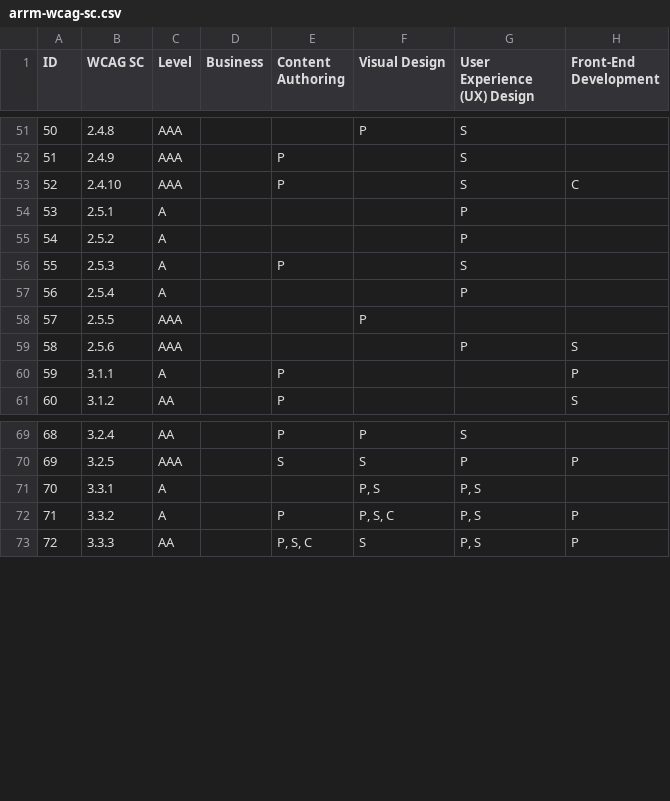
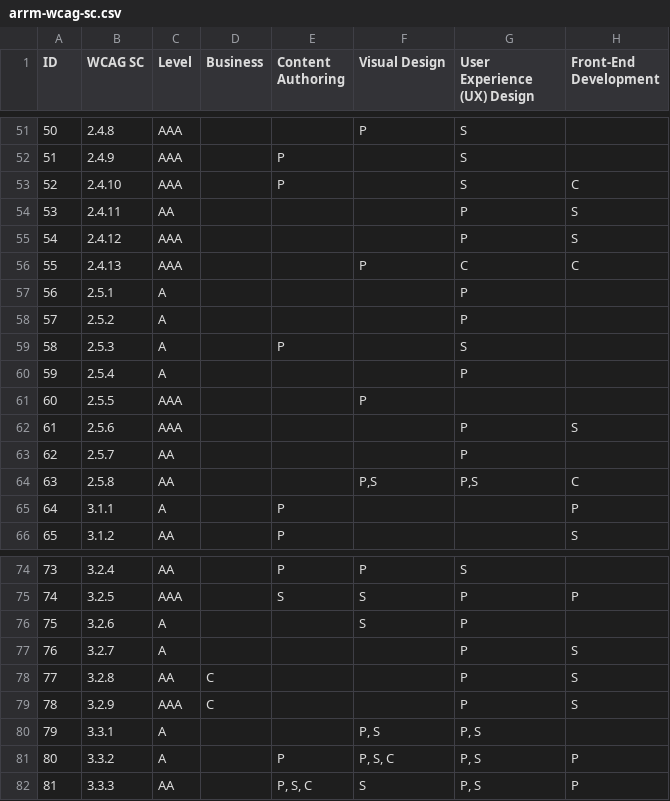
Before and after one commit to w3c/wai-arrm, a CSV file: _data/arrm/arrm-wcag-sc.csv, drawn as a sheet; only a part is shown, gaps mark what is left out; addresses are those after the commit; the diff names each change by its address in the sheet, - before the commit and + after, or states it on an @@ line.

Commit message:
adding wcag 2.2 to wcag-sc table
Updated the WCAG SC data in arrm-wcag-sc.csv to include additional entries and corrected formatting issues.

```diff
--- a/_data/arrm/arrm-wcag-sc.csv
+++ b/_data/arrm/arrm-wcag-sc.csv
+row 54: 53 | 2.4.11 | AA |  |  |  | P | S
+row 55: 54 | 2.4.12 | AAA |  |  |  | P | S
+row 56: 55 | 2.4.13 | AAA |  |  | P | C | C
@@ column A (ID) renumbered from row 57 down @@
+row 63: 62 | 2.5.7 | AA |  |  |  | P
+row 64: 63 | 2.5.8 | AA |  |  | P,S | P,S | C
+row 76: 75 | 3.2.6 | A |  |  | S | P
+row 77: 76 | 3.2.7 | A |  |  |  | P | S
+row 78: 77 | 3.2.8 | AA | C |  |  | P | S
+row 79: 78 | 3.2.9 | AAA | C |  |  | P | S
```
